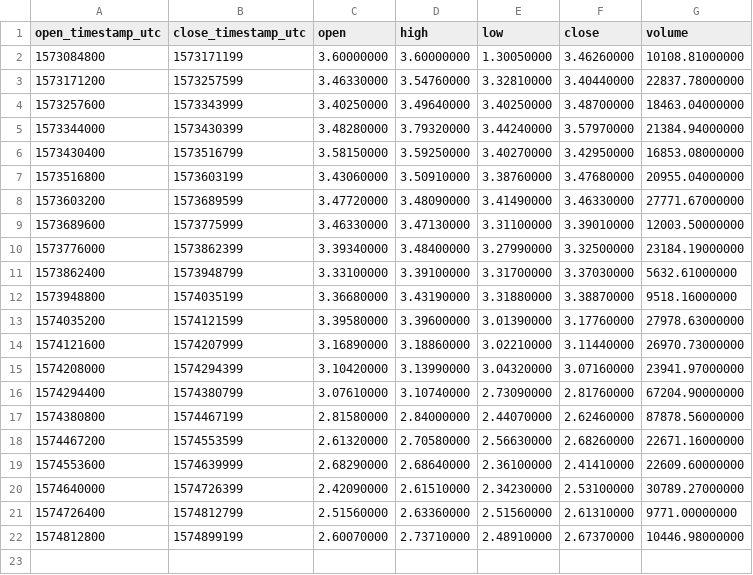
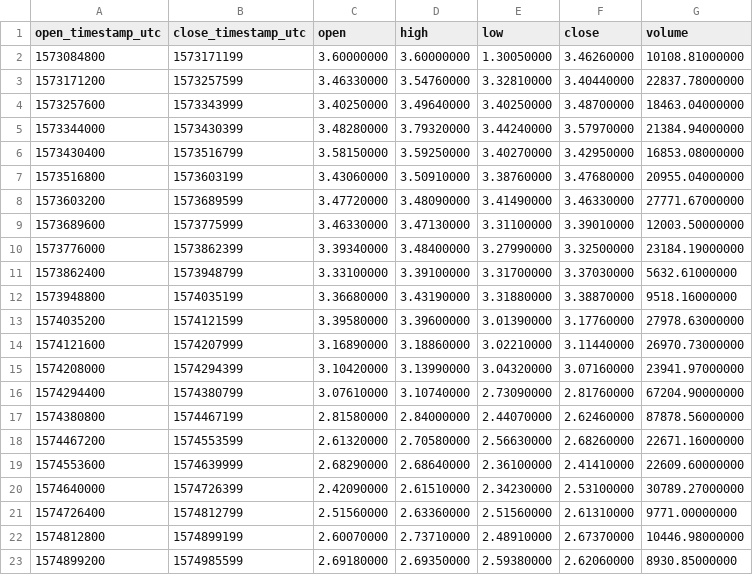
Before and after one commit to cryptobigbro/binance-EOSBUSD, a CSV file: binance-EOSBUSD-1d.csv, drawn as a sheet; the diff names each change by its address in the sheet, - before the commit and + after, or states it on an @@ line.

```diff
--- a/binance-EOSBUSD-1d.csv
+++ b/binance-EOSBUSD-1d.csv
+row 23: 1574899200 | 1574985599 | 2.69180000 | 2.69350000 | 2.59380000 | 2.62060000 | 8930.85000000
```
Also changed, not shown: binance-EOSBUSD-1h.csv, 1 other file.
